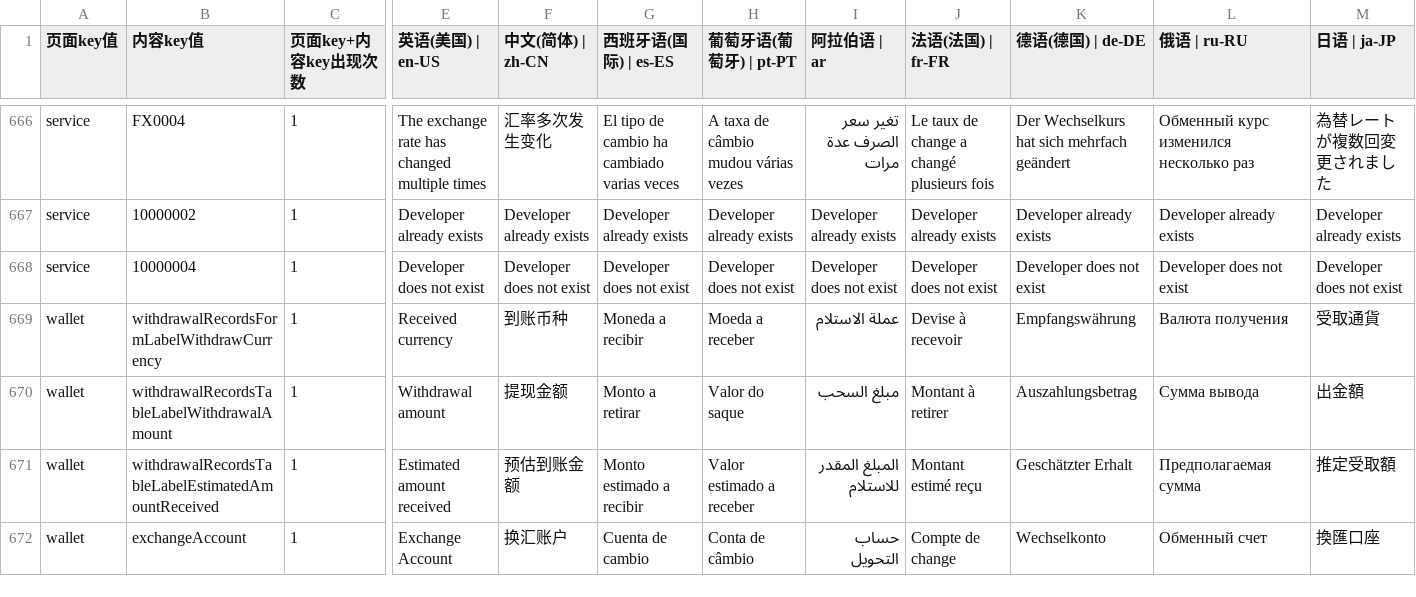
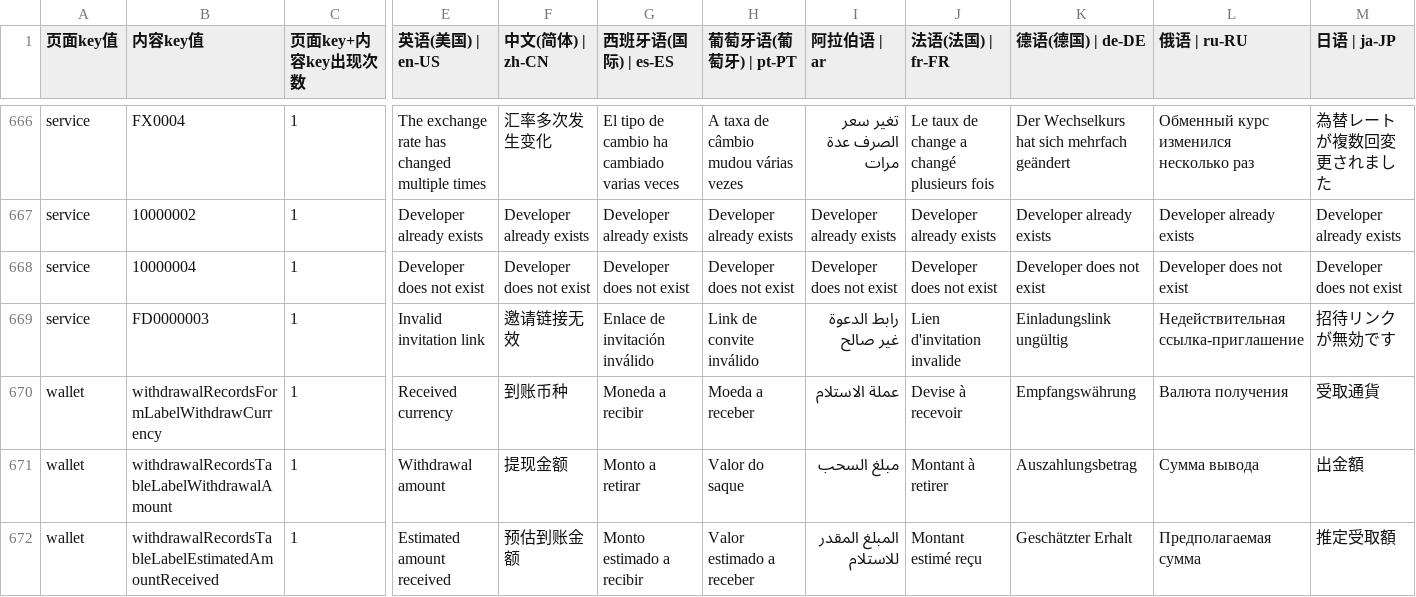
Before and after one commit to chenzhenyuan123/monorepo, a CSV file: apps/distribution/plugins/i18n/i18n.csv, drawn as a sheet; only a part is shown, gaps mark what is left out; the shorter side is filled out with more unchanged rows; rows hold the shown columns only; the diff names each change by its address in the sheet, - before the commit and + after, or states it on an @@ line.

```diff
--- a/apps/distribution/plugins/i18n/i18n.csv
+++ b/apps/distribution/plugins/i18n/i18n.csv
+row 669: service | FD0000003 | 1 | Invalid invitation link | 邀请链接无效 | Enlace de invitación inválido | Link de convite inválido | رابط الدعوة غير صالح | Lien d'invitation invalide | Einladungslink ungültig | Недействительная ссылка-приглашение | 招待リンクが無効です
```
Also changed, not shown: 2 other files.
